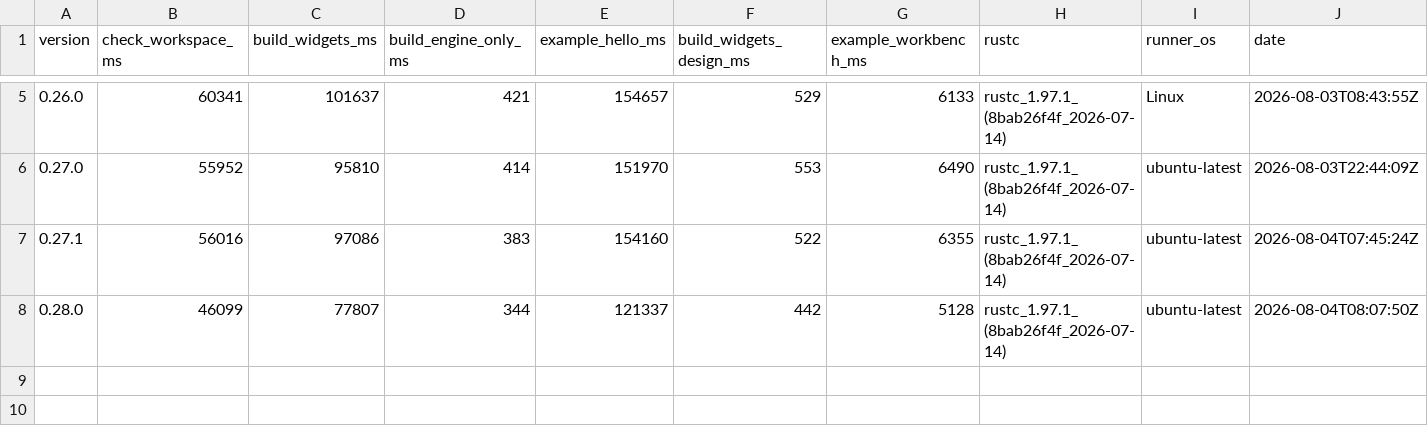
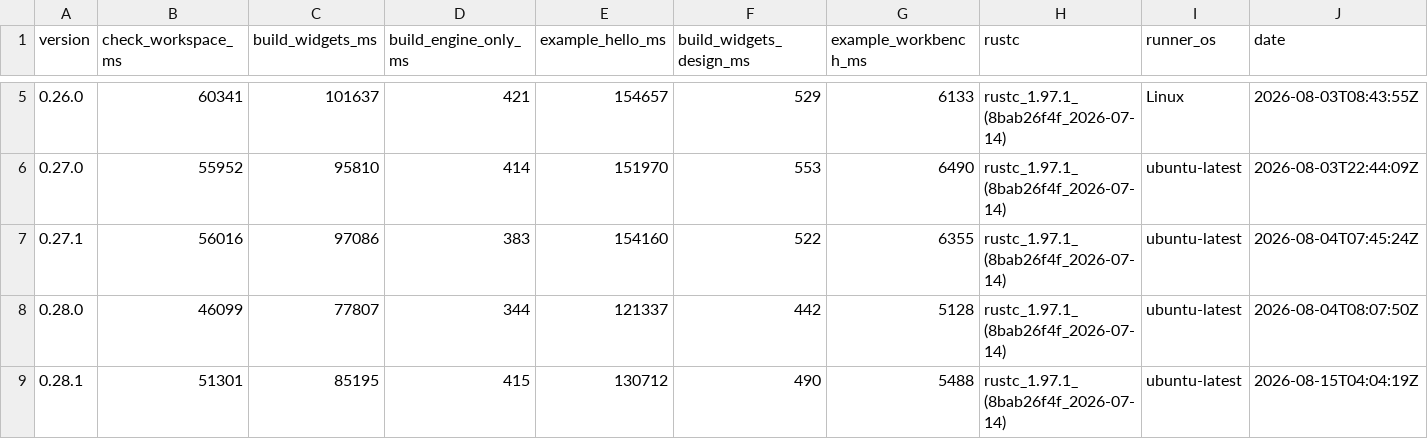
Before and after one commit to nabbisen/snora, a CSV file: docs/src/reference/build-cost-budget/compile-time.csv, drawn as a sheet; only a part is shown, gaps mark what is left out.

```diff
--- a/docs/src/reference/build-cost-budget/compile-time.csv
+++ b/docs/src/reference/build-cost-budget/compile-time.csv
@@ -8 +8,2 @@ version,check_workspace_ms,build_widgets_ms,build_engine_only_ms,example_hello_m
 0.28.0,46099,77807,344,121337,442,5128,rustc_1.97.1_(8bab26f4f_2026-07-14),ubuntu-latest,2026-08-04T08:07:50Z
+0.28.1,51301,85195,415,130712,490,5488,rustc_1.97.1_(8bab26f4f_2026-07-14),ubuntu-latest,2026-08-15T04:04:19Z
```
